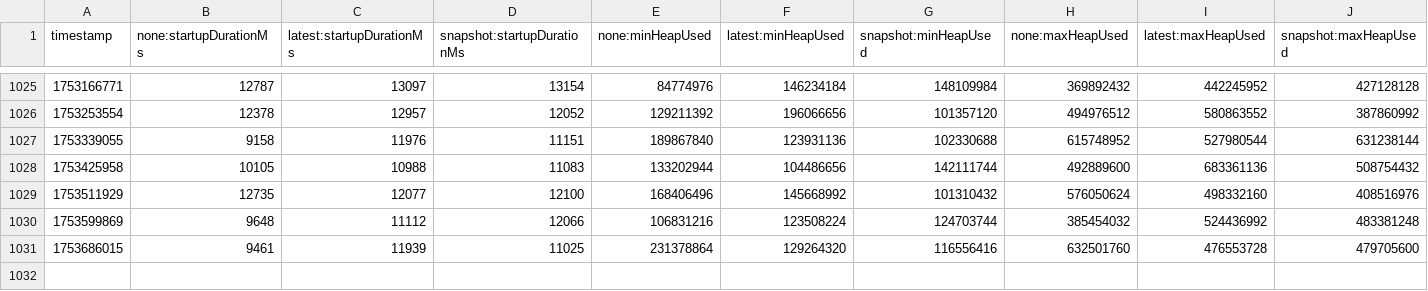
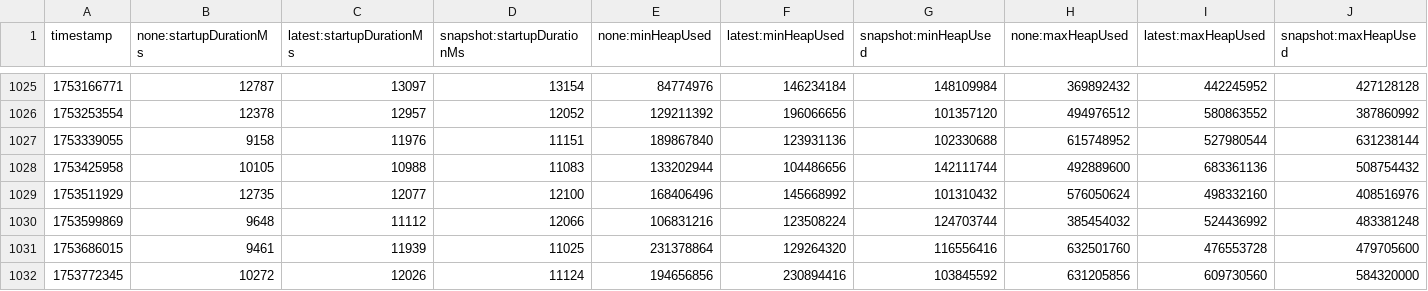
Before and after one commit to crossoverJie/opentelemetry-java-instrumentation, a CSV file: benchmark-overhead/results/release/results.csv, drawn as a sheet; only a part is shown, gaps mark what is left out; rows hold the shown columns only; the diff names each change by its address in the sheet, - before the commit and + after, or states it on an @@ line.

```diff
--- a/benchmark-overhead/results/release/results.csv
+++ b/benchmark-overhead/results/release/results.csv
+row 1032: 1753772345 | 10272 | 12026 | 11124 | 194656856 | 230894416 | 103845592 | 631205856 | 609730560 | 584320000
```
Also changed, not shown: 1 other file.
